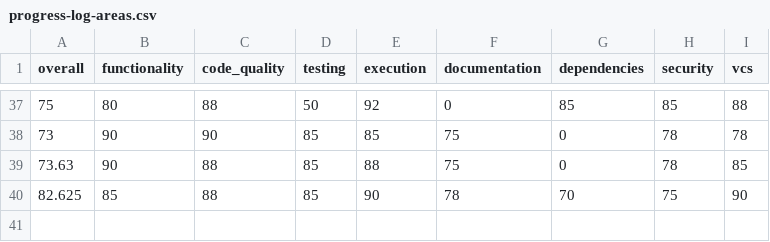
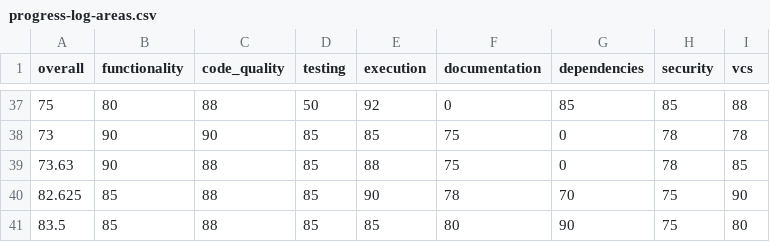
Before and after one commit to mountain-pass/voder.ai-website, a CSV file: .voder/progress-log-areas.csv, drawn as a sheet; only a part is shown, gaps mark what is left out.

Commit message:
ci(security): add daily schedule and SBOM generation to security-audit workflow (create new file then remove old)

```diff
--- a/.voder/progress-log-areas.csv
+++ b/.voder/progress-log-areas.csv
@@ -40 +40,2 @@ overall,functionality,code_quality,testing,execution,documentation,dependencies,
 82.625,85,88,85,90,78,70,75,90
+83.5,85,88,85,85,80,90,75,80
```
Also changed, not shown: 8 other files.
